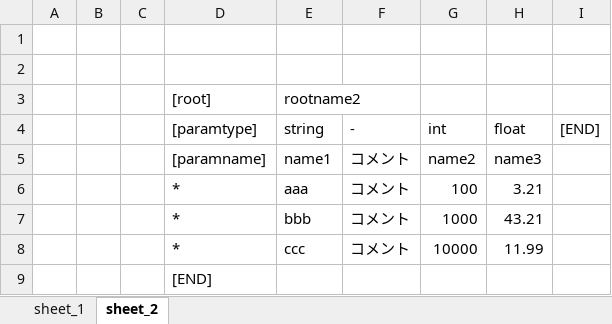
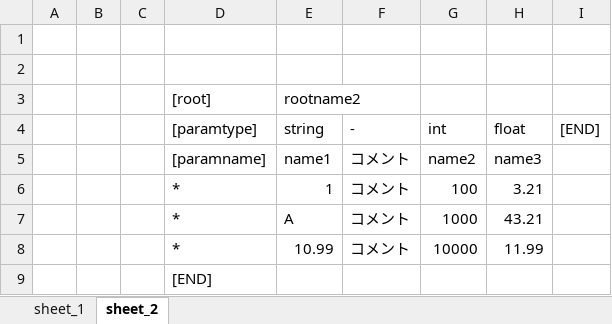
Before and after one commit to bluebackblue/postconnect, an Excel workbook: source/test.xlsx, sheet sheet_2, drawn as a sheet; values as stored, in another font and other column widths than the file's, no borders; the diff names each change by its address in the sheet, - before the commit and + after, or states it on an @@ line.

```diff
--- a/source/test.xlsx (sheet sheet_2)
+++ b/source/test.xlsx (sheet sheet_2)
-E6 (string): aaa
+E6 (string): 1
-E7 (string): bbb
+E7 (string): A
-E8 (string): ccc
+E8 (string): 10.99
```
Also changed, not shown: 1 other file.
